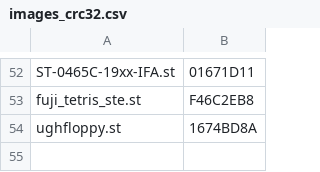
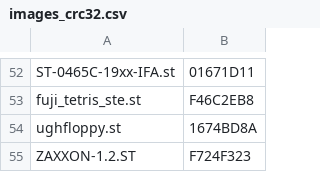
Before and after one commit to sidecartridge/atarist-public-floppy-db, a CSV file: images_crc32.csv, drawn as a sheet; only a part is shown, gaps mark what is left out.

```diff
--- a/images_crc32.csv
+++ b/images_crc32.csv
@@ -54 +54,2 @@
 "ughfloppy.st";"1674BD8A"
+"ZAXXON-1.2.ST";"F724F323"
```
Also changed, not shown: 2 other files.
